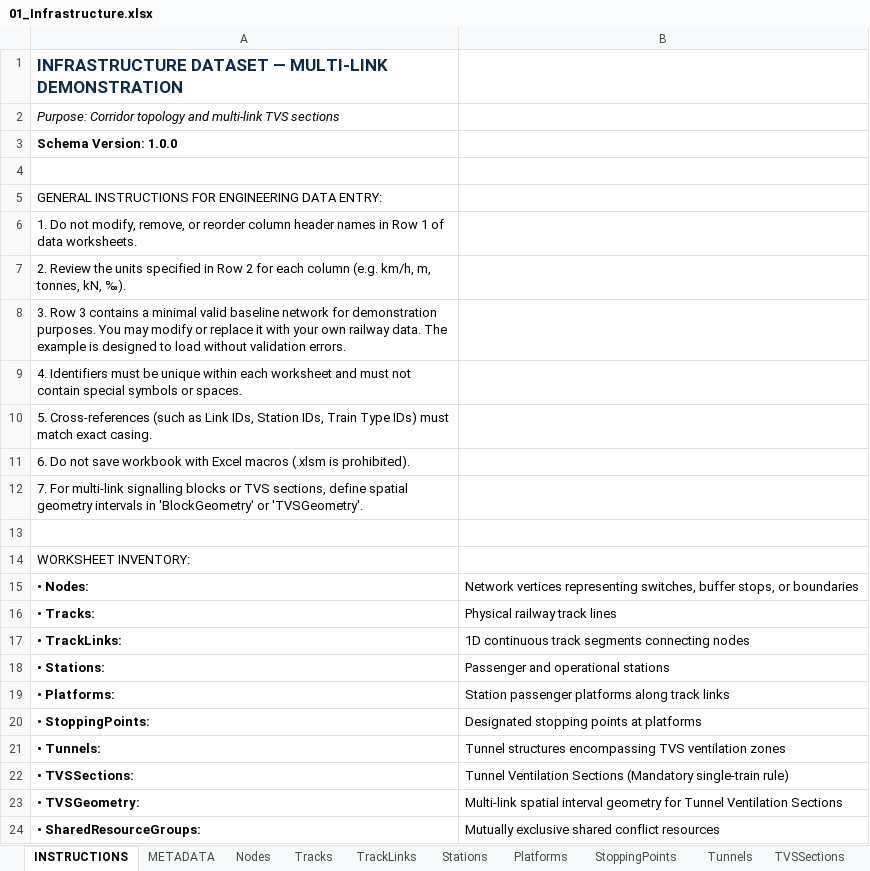
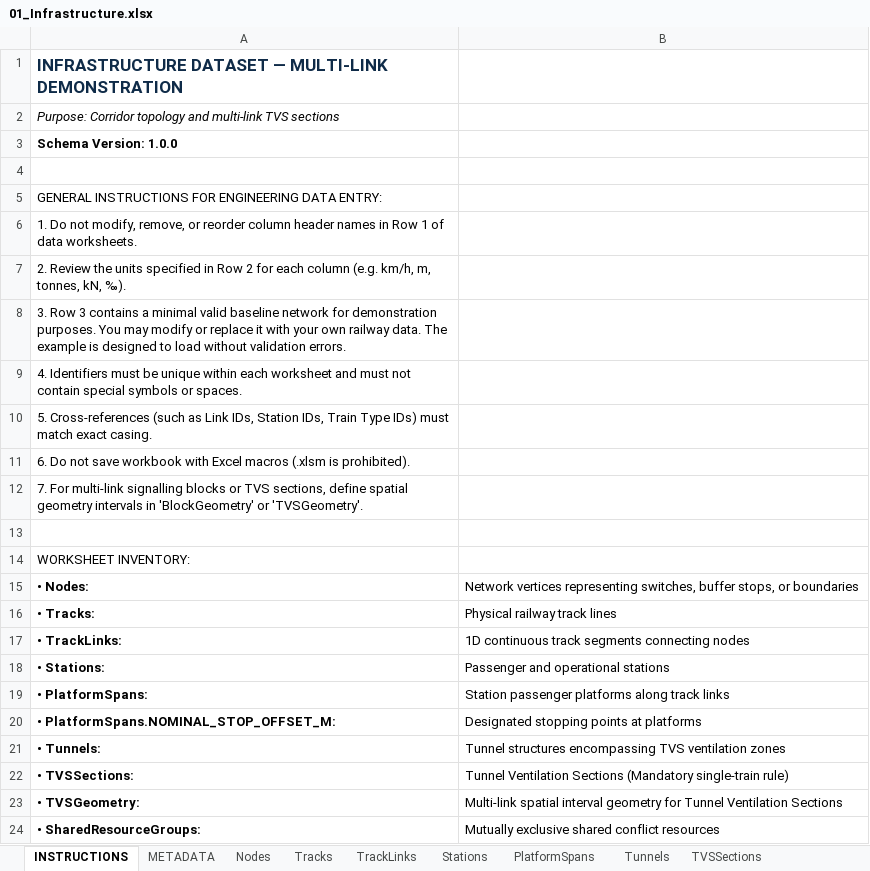
Before and after one commit to ucwebchess/railway-headway-simulator, an Excel workbook: examples/06_multilink_blocks/01_Infrastructure.xlsx, sheet INSTRUCTIONS, drawn as a sheet; values as stored, in another font and other column widths than the file's, no borders; the diff names each change by its address in the sheet, - before the commit and + after, or states it on an @@ line.

```diff
--- a/examples/06_multilink_blocks/01_Infrastructure.xlsx (sheet INSTRUCTIONS)
+++ b/examples/06_multilink_blocks/01_Infrastructure.xlsx (sheet INSTRUCTIONS)
-sheet tab: Platforms
+sheet tab: PlatformSpans
-sheet tab: StoppingPoints
-A19: • Platforms:
+A19: • PlatformSpans:
-A20: • StoppingPoints:
+A20: • PlatformSpans.NOMINAL_STOP_OFFSET_M:
```
Also changed, not shown: sheet PlatformSpans, examples/01_single_track/01_Infrastructure.xlsx, examples/03_station_platform/01_Infrastructure.xlsx, 43 other files.
